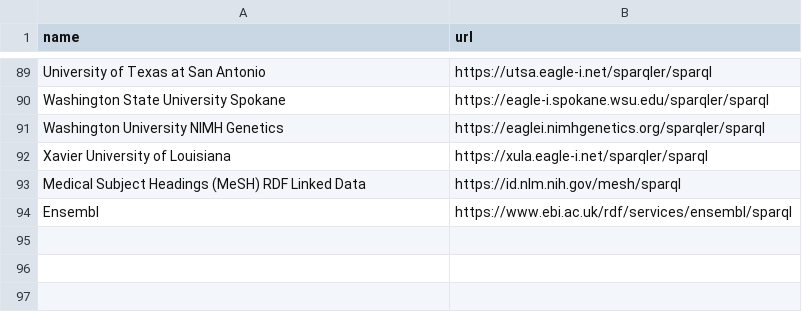
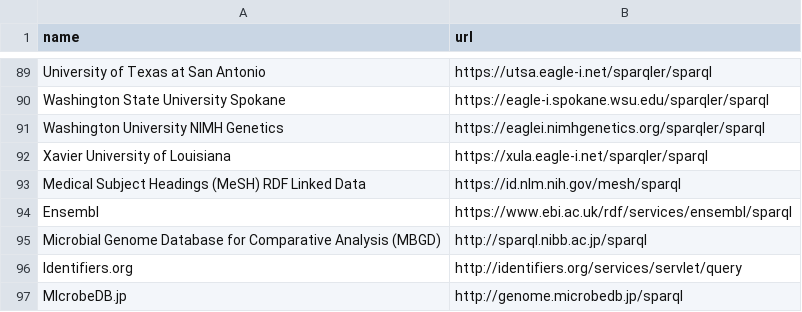
Before and after one commit to dbcls/umakadata, a CSV file: db/seeds_data/endpoints.csv, drawn as a sheet; only a part is shown, gaps mark what is left out.

Commit message:
エンドポイント追加その３

```diff
--- a/db/seeds_data/endpoints.csv
+++ b/db/seeds_data/endpoints.csv
@@ -94 +94,4 @@ Medical Subject Headings (MeSH) RDF Linked Data,https://id.nlm.nih.gov/mesh/spar
 Ensembl,https://www.ebi.ac.uk/rdf/services/ensembl/sparql
+Microbial Genome Database for Comparative Analysis (MBGD),http://sparql.nibb.ac.jp/sparql
+Identifiers.org,http://identifiers.org/services/servlet/query
+MIcrobeDB.jp,http://genome.microbedb.jp/sparql
```
